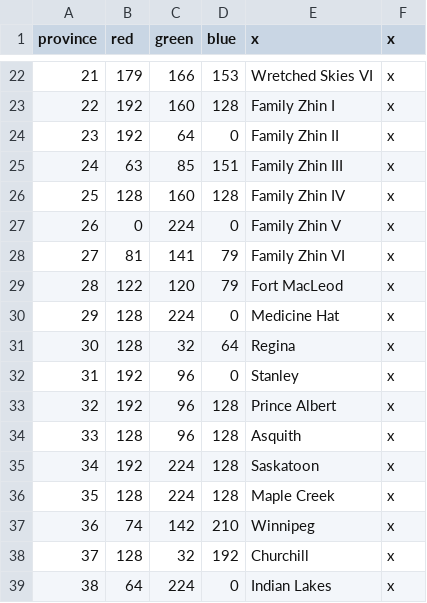
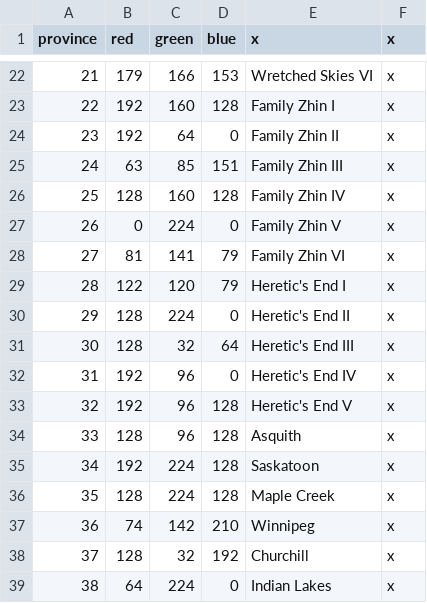
Before and after one commit to s-williams/Victoria-2-X, a CSV file: map/definition.csv, drawn as a sheet; only a part is shown, gaps mark what is left out.

Commit message:
Heretic's End

```diff
--- a/map/definition.csv
+++ b/map/definition.csv
@@ -28,7 +28,7 @@ province;red;green;blue;x;x
 27;81;141;79;Family Zhin VI;x
-28;122;120;79;Fort MacLeod;x
-29;128;224;0;Medicine Hat;x
-30;128;32;64;Regina;x
-31;192;96;0;Stanley;x
-32;192;96;128;Prince Albert;x
+28;122;120;79;Heretic's End I;x
+29;128;224;0;Heretic's End II;x
+30;128;32;64;Heretic's End III;x
+31;192;96;0;Heretic's End IV;x
+32;192;96;128;Heretic's End V;x
 33;128;96;128;Asquith;x
```
Also changed, not shown: 8 other files.
